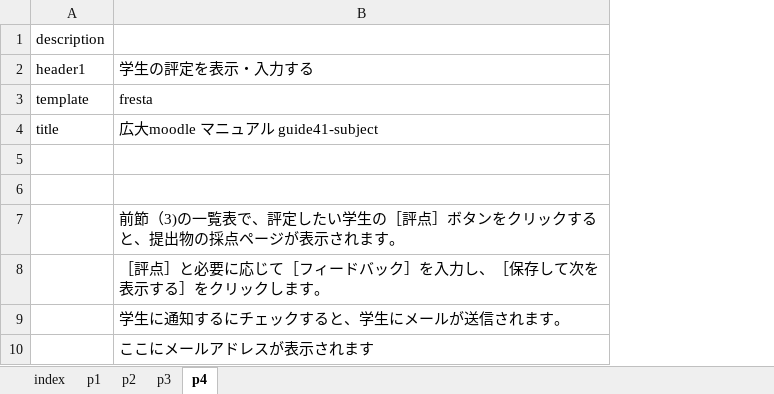
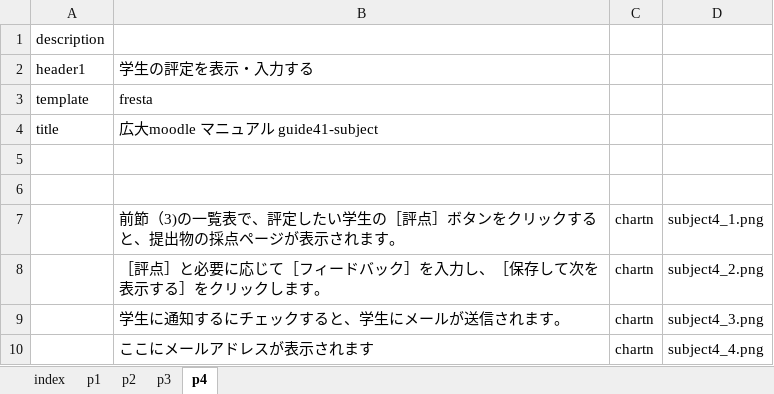
Before and after one commit to imc-lms-adm/support-vle-man, an Excel workbook: guide41_subject.xlsx, sheet p4, drawn as a sheet; values as stored, in another font and other column widths than the file's, no borders; the diff names each change by its address in the sheet, - before the commit and + after, or states it on an @@ line.

```diff
--- a/guide41_subject.xlsx (sheet p4)
+++ b/guide41_subject.xlsx (sheet p4)
+column C, rows 7-10: all chartn
+column D, rows 7-10: subject4_1.png | subject4_2.png | subject4_3.png | subject4_4.png
```
Also changed, not shown: sheet p1, sheet p2, sheet p3.
